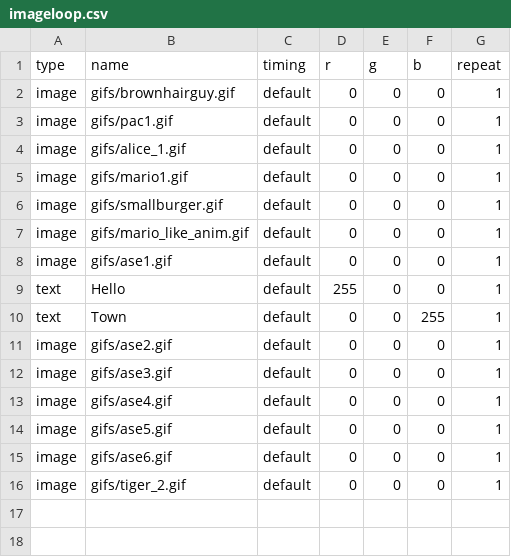
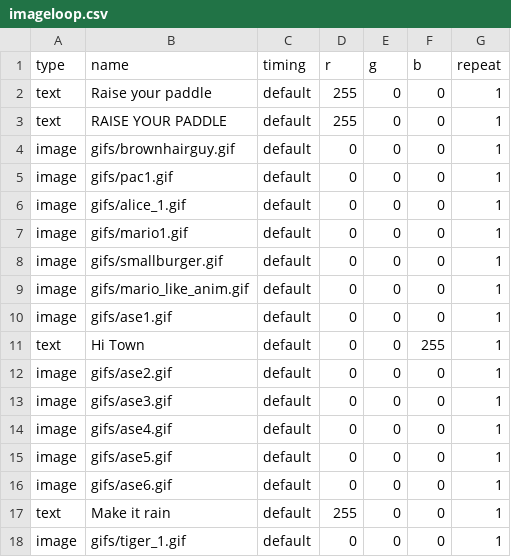
Before and after one commit to alanswx/PiPixelFrame, a CSV file: playlists/imageloop.csv, drawn as a sheet.

```diff
--- a/playlists/imageloop.csv
+++ b/playlists/imageloop.csv
@@ -1,2 +1,4 @@
 type,name,timing,r,g,b,repeat
+text,Raise your paddle,default,255,0,0,1
+text,RAISE YOUR PADDLE,default,255,0,0,1
 image,gifs/brownhairguy.gif,default,0,0,0,1
@@ -8,4 +10,3 @@ image,gifs/mario_like_anim.gif,default,0,0,0,1
 image,gifs/ase1.gif,default,0,0,0,1
-text,Hello,default,255,0,0,1
-text,Town,default,0,0,255,1
+text,Hi Town,default,0,0,255,1
 image,gifs/ase2.gif,default,0,0,0,1
@@ -15,2 +16,3 @@ image,gifs/ase5.gif,default,0,0,0,1
 image,gifs/ase6.gif,default,0,0,0,1
-image,gifs/tiger_2.gif,default,0,0,0,1
+text,Make it rain,default,255,0,0,1
+image,gifs/tiger_1.gif,default,0,0,0,1
```
Also changed, not shown: 1 other file.
